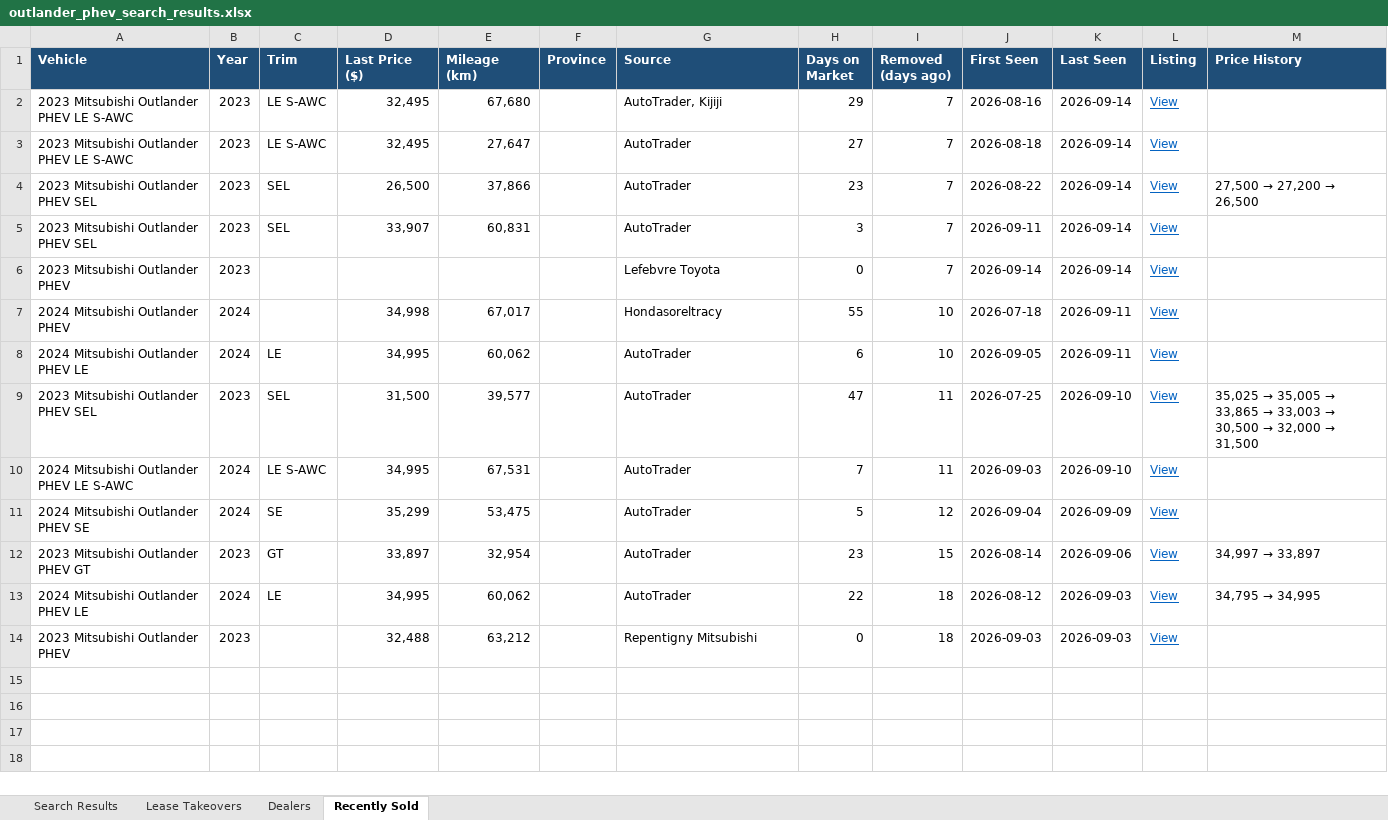
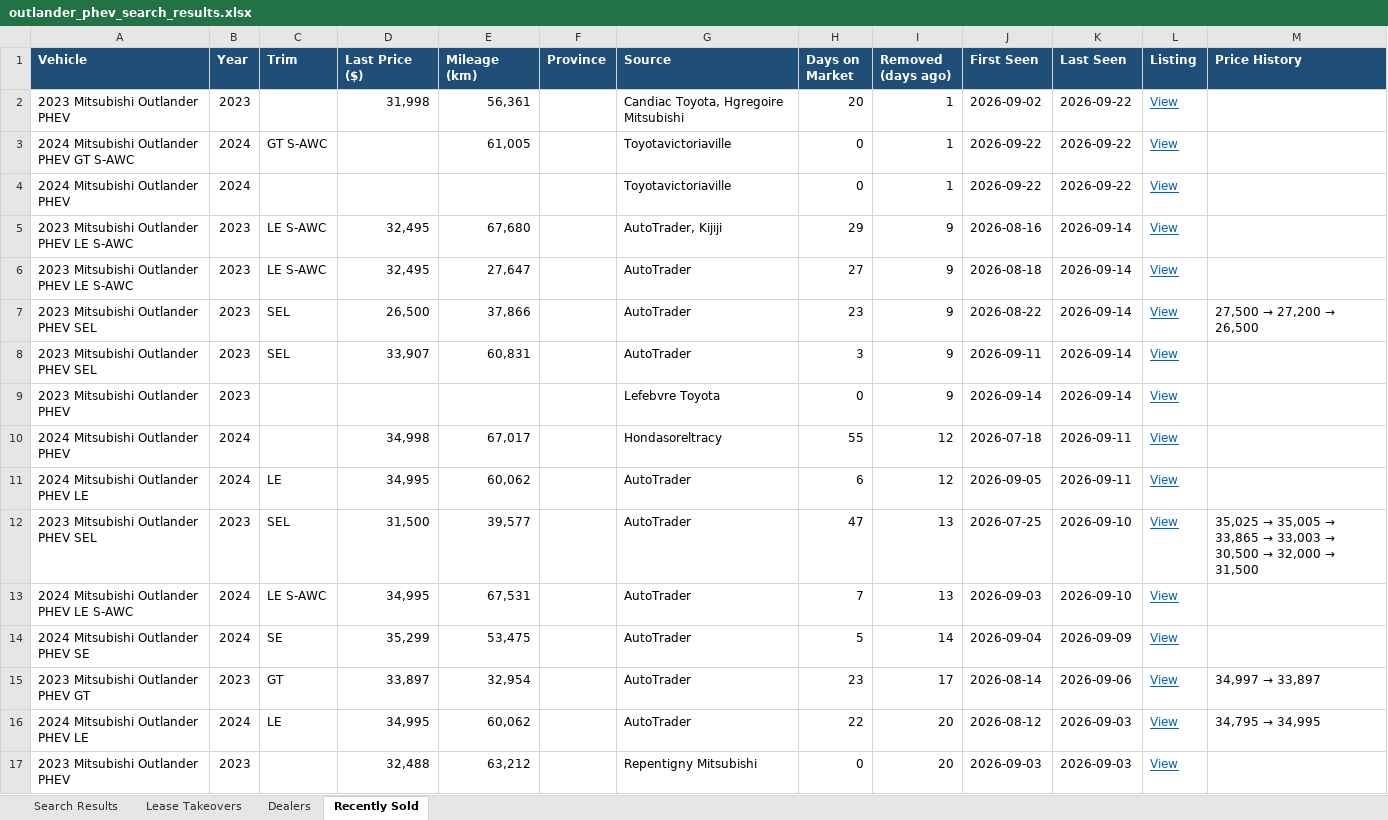
Before and after one commit to mdnaseershah/vehicle-search-automation, an Excel workbook: outlander_phev_search_results.xlsx, sheet Recently Sold, drawn as a sheet; values as stored, in another font and other column widths than the file's, no borders; addresses are those after the commit; the diff names each change by its address in the sheet, - before the commit and + after, or states it on an @@ line.

```diff
--- a/outlander_phev_search_results.xlsx (sheet Recently Sold)
+++ b/outlander_phev_search_results.xlsx (sheet Recently Sold)
+row 2: 2023 Mitsubishi Outlander PHEV | 2023 |  | 31,998 | 56,361 |  | Candiac Toyota, Hgregoire Mitsubishi | 20 | 1 | 2026-09-02 | 2026-09-22 | View
+row 3: 2024 Mitsubishi Outlander PHEV GT S-AWC | 2024 | GT S-AWC |  | 61,005 |  | Toyotavictoriaville | 0 | 1 | 2026-09-22 | 2026-09-22 | View
+row 4: 2024 Mitsubishi Outlander PHEV | 2024 |  |  |  |  | Toyotavictoriaville | 0 | 1 | 2026-09-22 | 2026-09-22 | View
-I5:I9 (Removed (days ago)): 7
+I5:I9 (Removed (days ago)): 9
-I10:I11 (Removed (days ago)): 10
+I10:I11 (Removed (days ago)): 12
-I12:I13 (Removed (days ago)): 11
+I12:I13 (Removed (days ago)): 13
-I14 (Removed (days ago)): 12
+I14 (Removed (days ago)): 14
-I15 (Removed (days ago)): 15
+I15 (Removed (days ago)): 17
-I16:I17 (Removed (days ago)): 18
+I16:I17 (Removed (days ago)): 20
```
Also changed, not shown: sheet Search Results, 3 other files.
